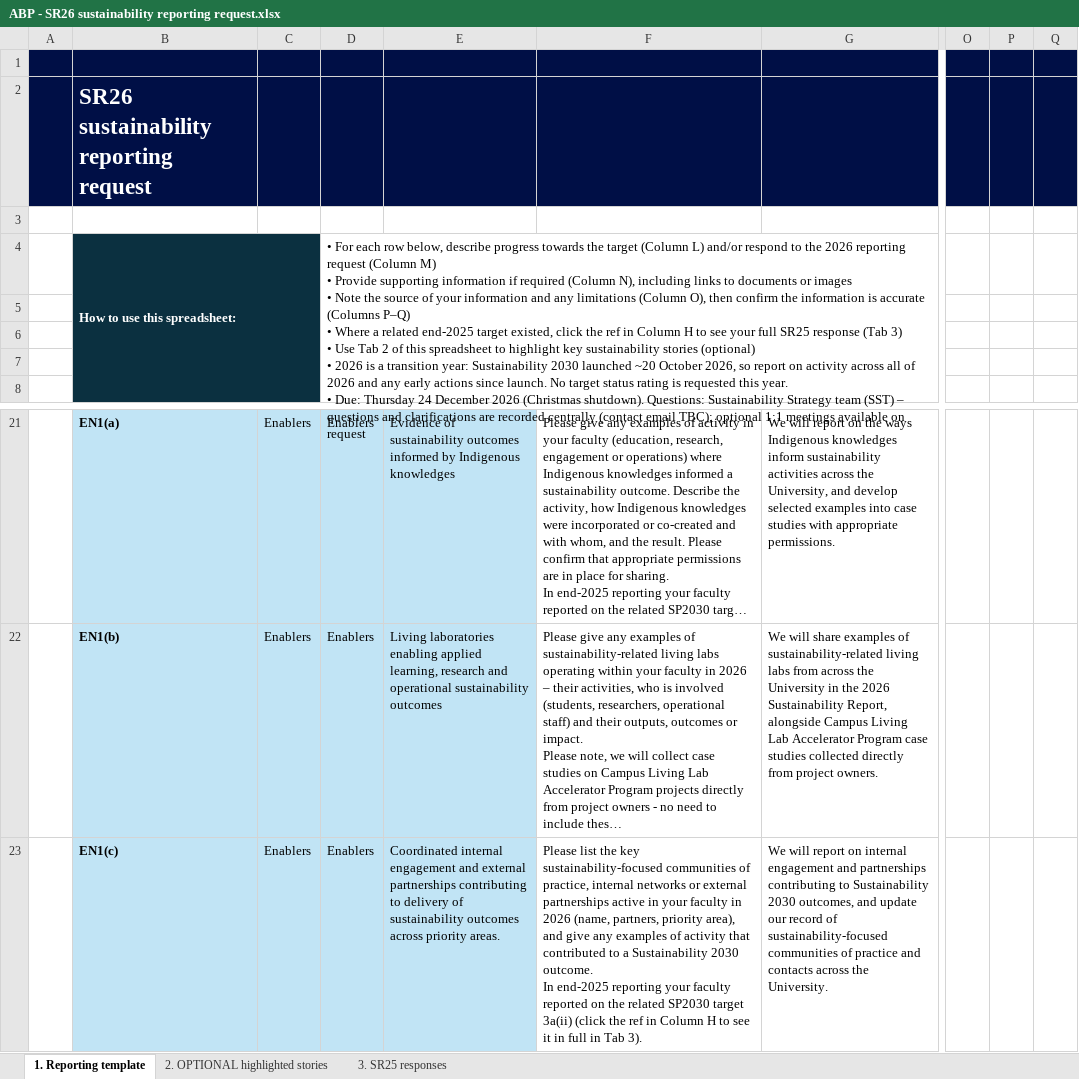
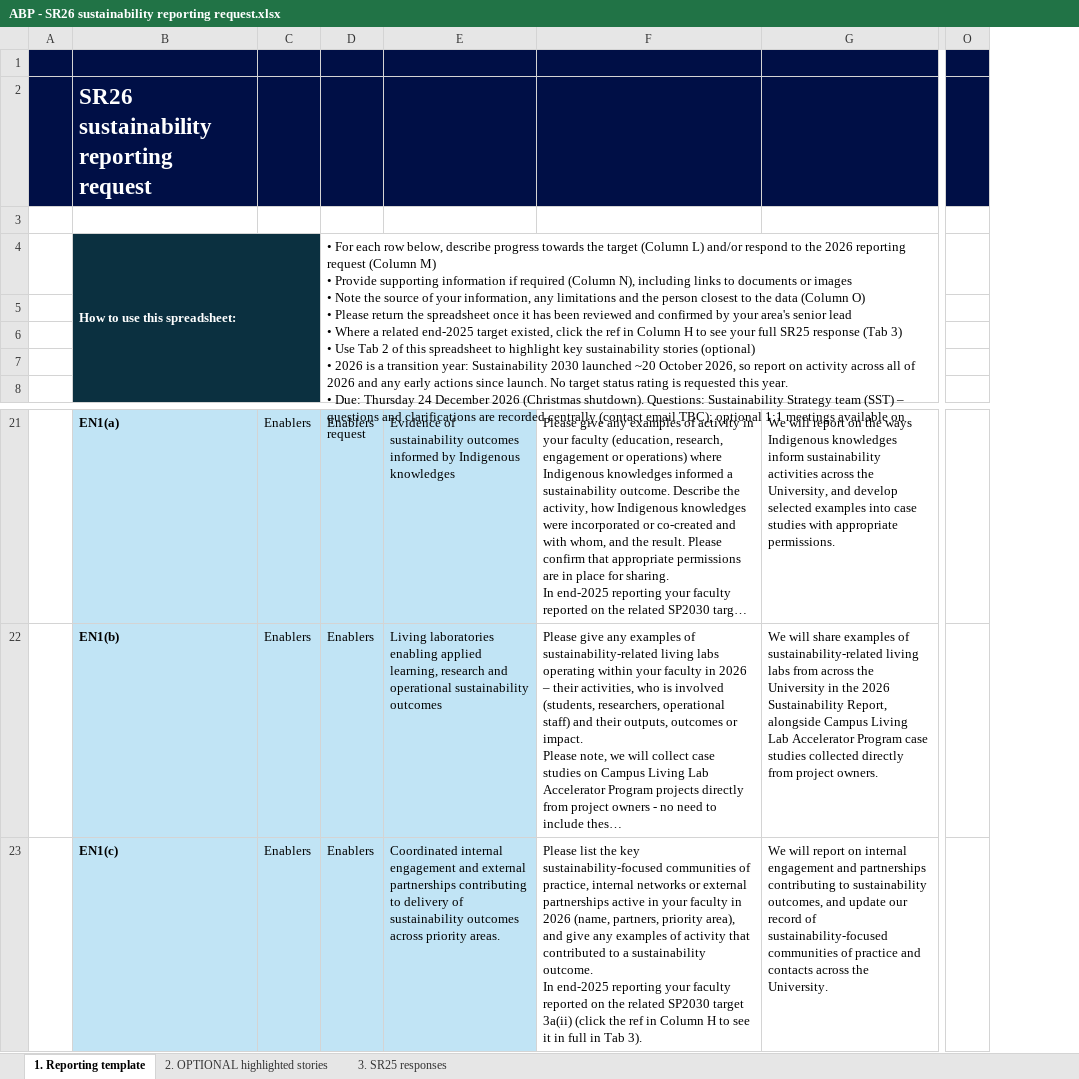
Before and after one commit to stferdi20/SR26-Master-Spreadsheet-Template, an Excel workbook: output/faculty_requests/ABP - SR26 sustainability reporting request.xlsx, sheet 1. Reporting template, drawn as a sheet; only a part is shown, gaps mark what is left out; long unchanged cells end in …; values as stored, in another font and other column widths than the file's, no borders; charts and pictures not drawn; removed rows and columns are numbered as before the commit, all else as after; ↵ is a line break in a cell; the diff names each change by its address in the sheet, - before the commit and + after, or states it on an @@ line.

```diff
--- a/output/faculty_requests/ABP - SR26 sustainability reporting request.xlsx (sheet 1. Reporting template)
+++ b/output/faculty_requests/ABP - SR26 sustainability reporting request.xlsx (sheet 1. Reporting template)
-column O, empty
-column P, empty
-column Q, empty
+column O, empty
-D4: …of your information and any limitations (Column O), then confirm the information is accurate (Columns P–Q) ↵ • Where…
+D4: …of your information, any limitations and the person closest to the data (Column O) ↵ • Please return the spreadsheet once it has been reviewed and confirmed by your area's senior lead ↵ • Where…
-F23: …to a Sustainability 2030 outcome. ↵ In…
+F23: …to a sustainability outcome. ↵ In…
-G23: …contributing to Sustainability 2030 outcomes, and…
+G23: …contributing to sustainability outcomes, and…
```
Also changed, not shown: output/central_unit_requests/CFOG - SR26 sustainability reporting request.xlsx, output/central_unit_requests/CI&S - SR26 sustainability reporting request.xlsx, 24 other files.
